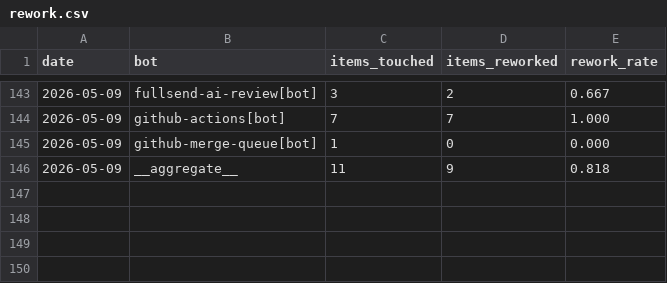
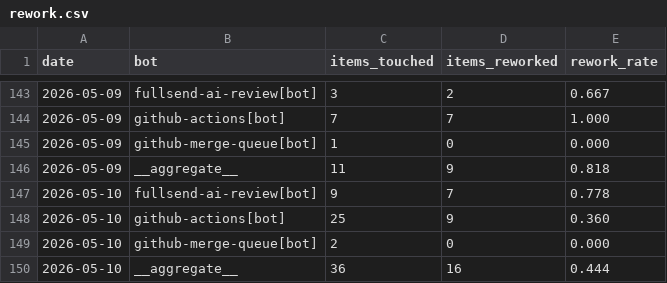
Before and after one commit to fullsend-ai/metrics, a CSV file: docs/rework.csv, drawn as a sheet; only a part is shown, gaps mark what is left out.

```diff
--- a/docs/rework.csv
+++ b/docs/rework.csv
@@ -146 +146,5 @@ date,bot,items_touched,items_reworked,rework_rate
 2026-05-09,__aggregate__,11,9,0.818
+2026-05-10,fullsend-ai-review[bot],9,7,0.778
+2026-05-10,github-actions[bot],25,9,0.360
+2026-05-10,github-merge-queue[bot],2,0,0.000
+2026-05-10,__aggregate__,36,16,0.444
```
Also changed, not shown: docs/failures.csv, docs/metrics.csv, 1 other file.
